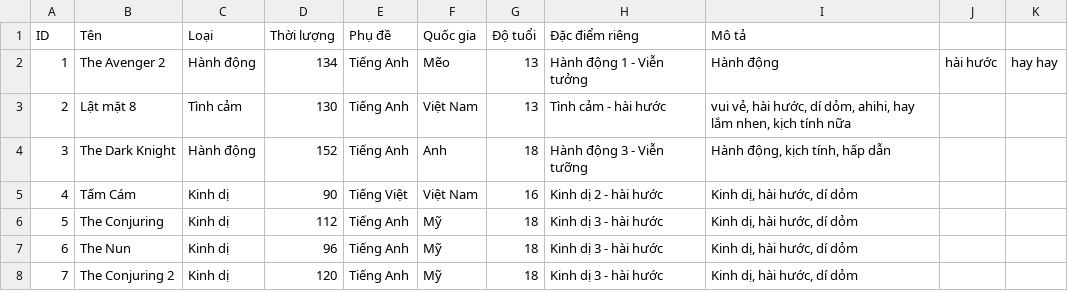
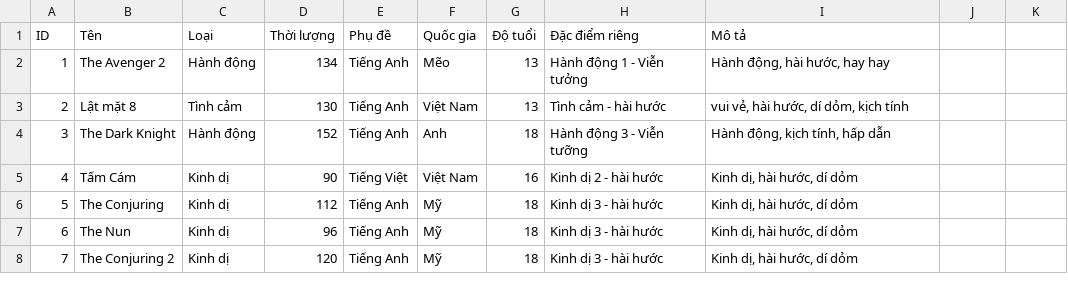
Before and after one commit to TaiLeNee/Cinema-Management, a CSV file: DATA/movies.csv, drawn as a sheet.

```diff
--- a/DATA/movies.csv
+++ b/DATA/movies.csv
@@ -1,4 +1,4 @@
 ID,Tên,Loại, Thời lượng, Phụ đề, Quốc gia, Độ tuổi, Đặc điểm riêng, Mô tả
-1,The Avenger 2,Hành động,134,Tiếng Anh,Mẽo,13,Hành động 1 - Viễn tưởng,Hành động, hài hước, hay hay
-2,Lật mặt 8,Tình cảm,130,Tiếng Anh,Việt Nam,13,Tình cảm - hài hước,"vui vẻ, hài hước, dí dỏm, ahihi, hay lắm nhen, kịch tính nữa"
+1,The Avenger 2,Hành động,134,Tiếng Anh,Mẽo,13,Hành động 1 - Viễn tưởng,"Hành động, hài hước, hay hay"
+2,Lật mặt 8,Tình cảm,130,Tiếng Anh,Việt Nam,13,Tình cảm - hài hước,"vui vẻ, hài hước, dí dỏm, kịch tính"
 3,The Dark Knight,Hành động,152,Tiếng Anh,Anh,18,Hành động 3 - Viễn tưỡng,"Hành động, kịch tính, hấp dẫn"
```
Also changed, not shown: DATA/customers.csv, DATA/employee.csv, 7 other files.
